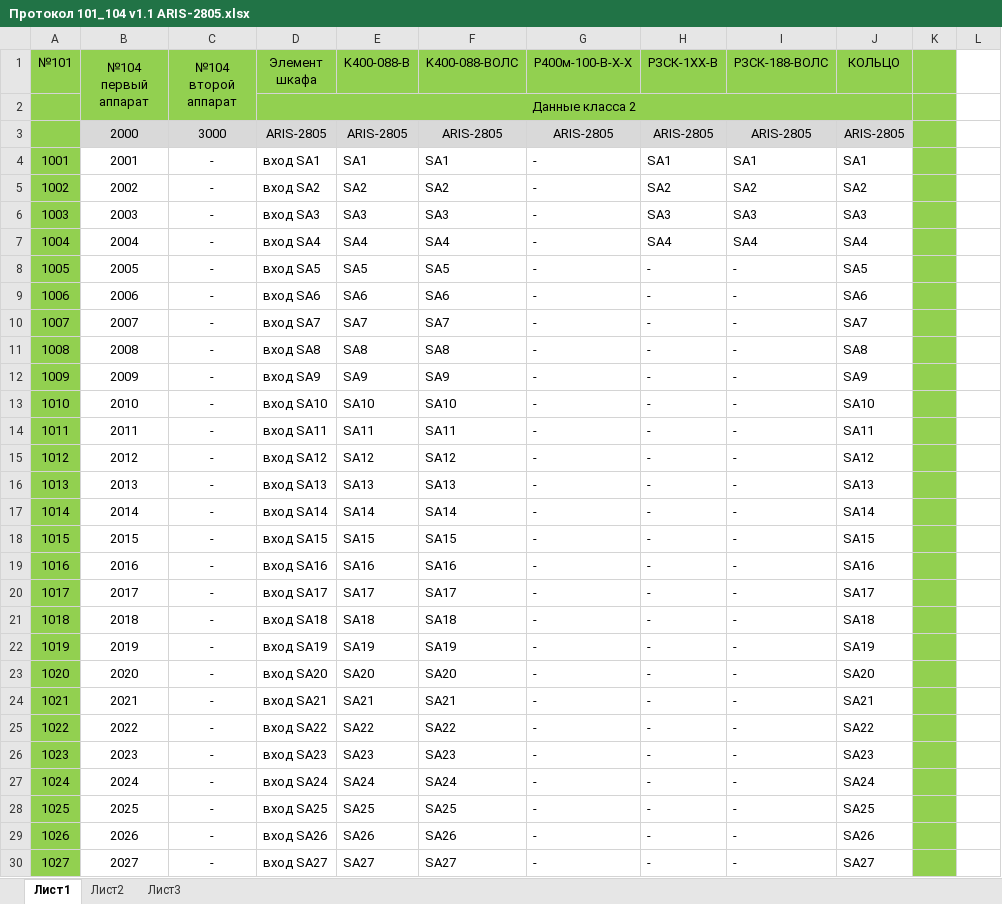
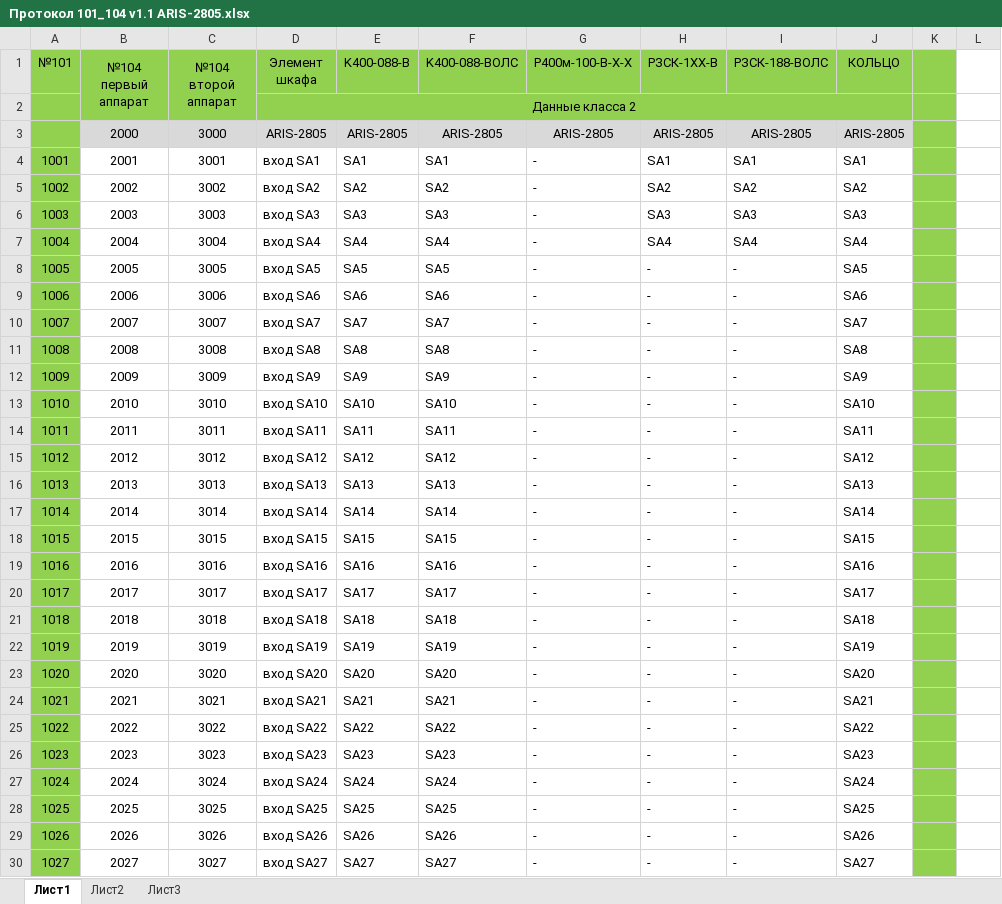
Before and after one commit to BerZerKku/MT500, an Excel workbook: 101_104/Протокол 101_104 v1.1 ARIS-2805.xlsx, sheet Лист1, drawn as a sheet; only a part is shown; values as stored, in another font and other column widths than the file's, no borders; the diff covers the shown part only; the diff names each change by its address in the sheet, - before the commit and + after, or states it on an @@ line.

Commit message:
Добавить новый вариант A8 для проекта Э-343
В карте адресов добавлены адреса для второго аппарата.
Если в шкафу два аппарата то положениям ключей и сигнализации присваются соответсвующие аппарату адреса.

Signed-off-by: bear <bear@prosoftsystems.ru>

```diff
--- a/101_104/Протокол 101_104 v1.1 ARIS-2805.xlsx (sheet Лист1)
+++ b/101_104/Протокол 101_104 v1.1 ARIS-2805.xlsx (sheet Лист1)
-C4 (№104 второй аппарат): -
+C4 (№104 второй аппарат): 3001
-C5 (№104 второй аппарат): -
+C5 (№104 второй аппарат): 3002
-C6 (№104 второй аппарат): -
+C6 (№104 второй аппарат): 3003
-C7 (№104 второй аппарат): -
+C7 (№104 второй аппарат): 3004
-C8 (№104 второй аппарат): -
+C8 (№104 второй аппарат): 3005
-C9 (№104 второй аппарат): -
+C9 (№104 второй аппарат): 3006
-C10 (№104 второй аппарат): -
+C10 (№104 второй аппарат): 3007
-C11 (№104 второй аппарат): -
+C11 (№104 второй аппарат): 3008
-C12 (№104 второй аппарат): -
+C12 (№104 второй аппарат): 3009
-C13 (№104 второй аппарат): -
+C13 (№104 второй аппарат): 3010
-C14 (№104 второй аппарат): -
+C14 (№104 второй аппарат): 3011
-C15 (№104 второй аппарат): -
+C15 (№104 второй аппарат): 3012
-C16 (№104 второй аппарат): -
+C16 (№104 второй аппарат): 3013
-C17 (№104 второй аппарат): -
+C17 (№104 второй аппарат): 3014
-C18 (№104 второй аппарат): -
+C18 (№104 второй аппарат): 3015
-C19 (№104 второй аппарат): -
+C19 (№104 второй аппарат): 3016
-C20 (№104 второй аппарат): -
+C20 (№104 второй аппарат): 3017
-C21 (№104 второй аппарат): -
+C21 (№104 второй аппарат): 3018
-C22 (№104 второй аппарат): -
+C22 (№104 второй аппарат): 3019
-C23 (№104 второй аппарат): -
+C23 (№104 второй аппарат): 3020
-C24 (№104 второй аппарат): -
+C24 (№104 второй аппарат): 3021
-C25 (№104 второй аппарат): -
+C25 (№104 второй аппарат): 3022
-C26 (№104 второй аппарат): -
+C26 (№104 второй аппарат): 3023
-C27 (№104 второй аппарат): -
+C27 (№104 второй аппарат): 3024
-C28 (№104 второй аппарат): -
+C28 (№104 второй аппарат): 3025
-C29 (№104 второй аппарат): -
+C29 (№104 второй аппарат): 3026
-C30 (№104 второй аппарат): -
+C30 (№104 второй аппарат): 3027
```
Also changed, not shown: 14 edited cells elsewhere in this sheet, 4 other files.
